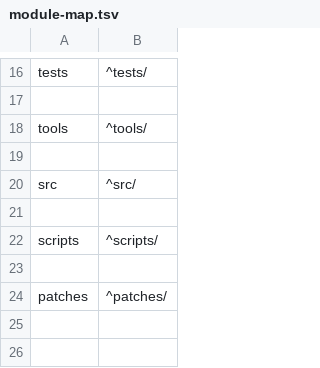
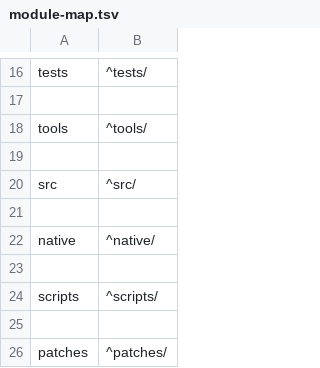
Before and after one commit to jronminh/deb-native, a TSV file: tools/module-map.tsv, drawn as a sheet; only a part is shown, gaps mark what is left out; the diff names each change by its address in the sheet, - before the commit and + after, or states it on an @@ line.

```diff
--- a/tools/module-map.tsv
+++ b/tools/module-map.tsv
+row 22: native | ^native/
+row 23: (empty)
```
Also changed, not shown: src/syscalls.tsv, 21 other files.
